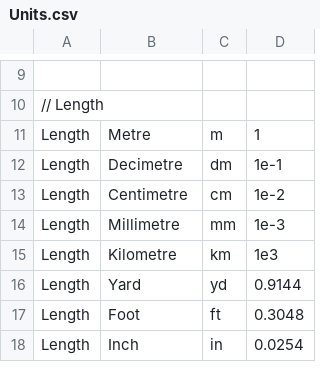
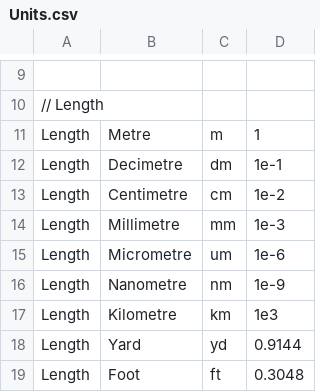
Before and after one commit to QuantityTypes/QuantityTypes, a CSV file: Source/QuantityTypes/Quantities/Units.csv, drawn as a sheet; only a part is shown, gaps mark what is left out; the shorter side is filled out with more unchanged rows; the diff names each change by its address in the sheet, - before the commit and + after, or states it on an @@ line.

Commit message:
add nanometre and micrometre

```diff
--- a/Source/QuantityTypes/Quantities/Units.csv
+++ b/Source/QuantityTypes/Quantities/Units.csv
+row 15: Length | Micrometre | um | 1e-6
+row 16: Length | Nanometre | nm | 1e-9
```
Also changed, not shown: 2 other files.
